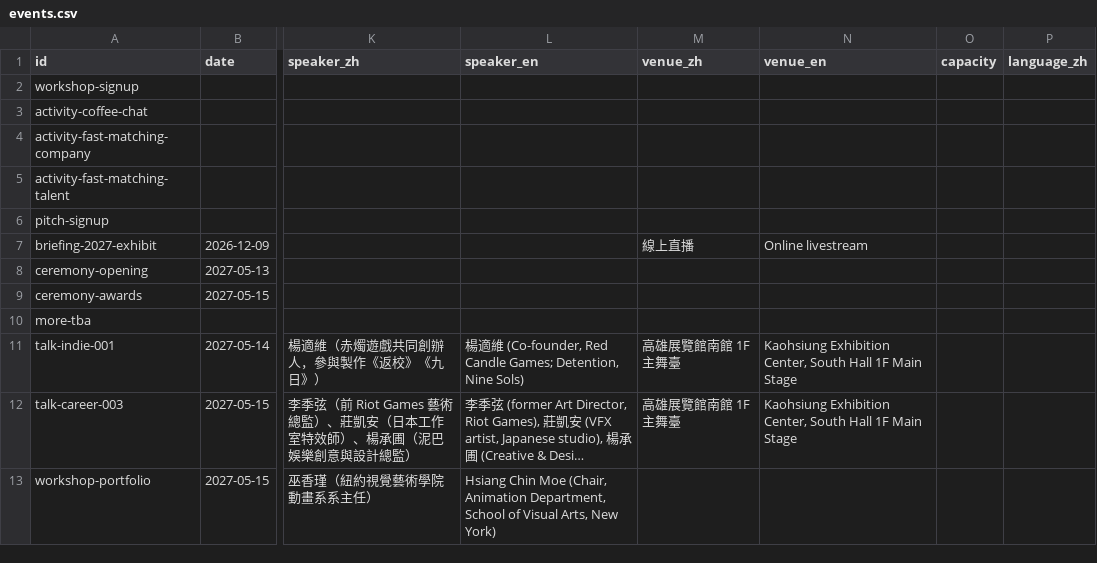
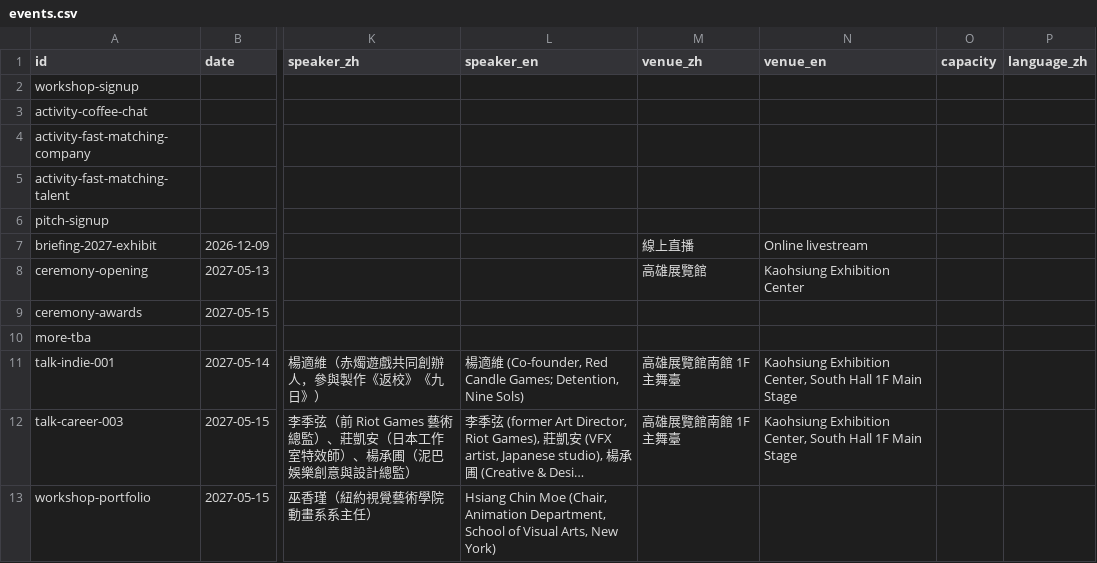
Before and after one commit to DigiWaveGroup/vgtest, a CSV file: _tools/events.csv, drawn as a sheet; only a part is shown, gaps mark what is left out; long unchanged cells end in …; the diff names each change by its address in the sheet, - before the commit and + after, or states it on an @@ line.

```diff
--- a/_tools/events.csv
+++ b/_tools/events.csv
-M8 (venue_zh): (empty)
+M8 (venue_zh): 高雄展覽館
-N8 (venue_en): (empty)
+N8 (venue_en): Kaohsiung Exhibition Center
```
Also changed, not shown: 5 other files.
